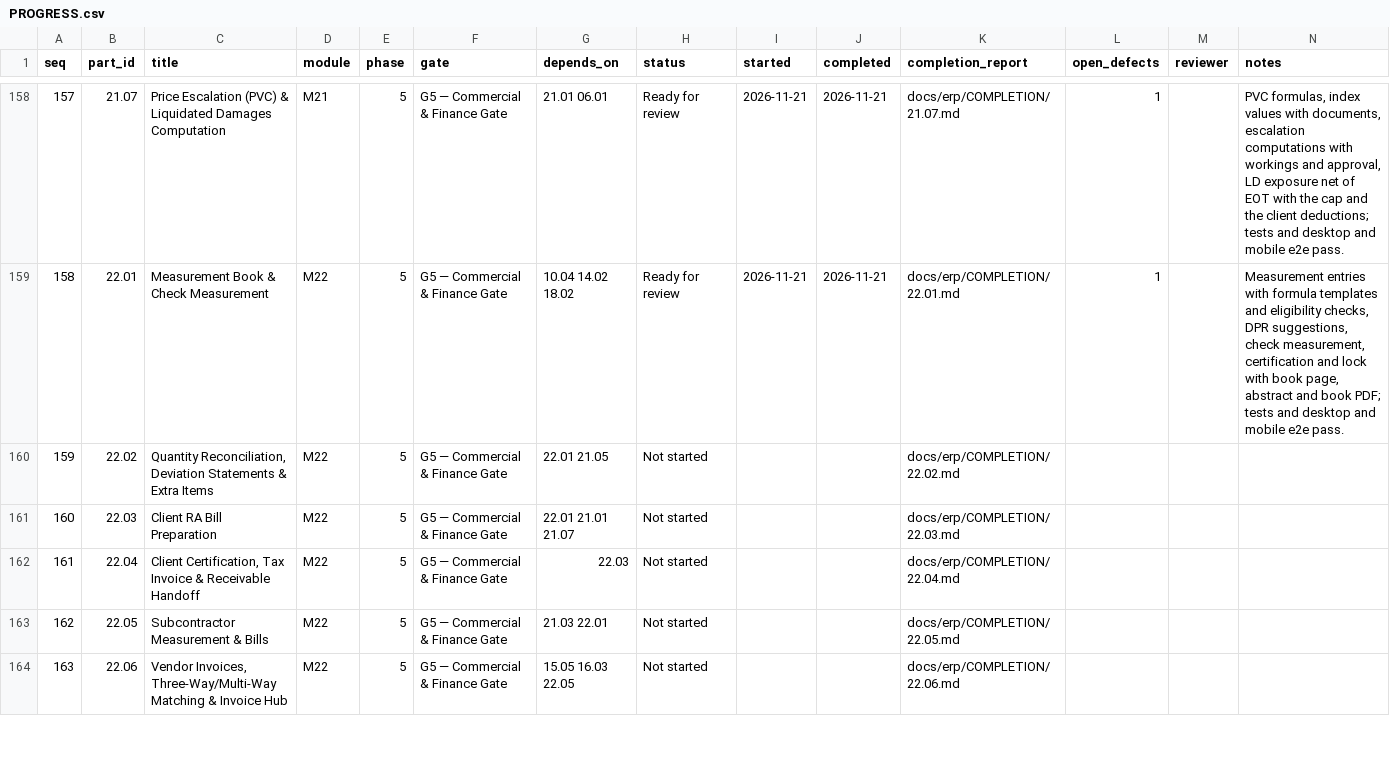
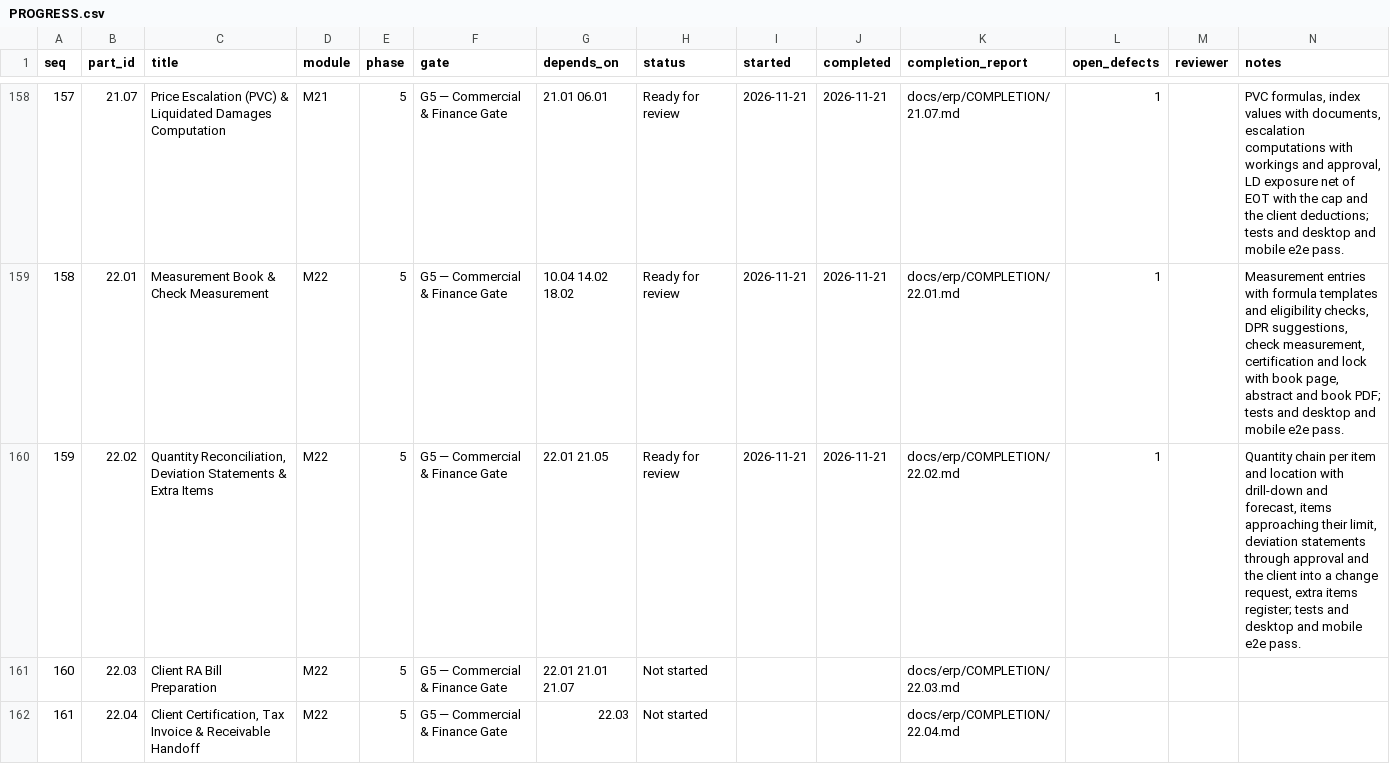
Before and after one commit to sahaainfra/ERP_SAP-CLS, a CSV file: docs/erp/PROGRESS.csv, drawn as a sheet; only a part is shown, gaps mark what is left out; the shorter side is filled out with more unchanged rows.

```diff
--- a/docs/erp/PROGRESS.csv
+++ b/docs/erp/PROGRESS.csv
@@ -159,3 +159,3 @@ seq,part_id,title,module,phase,gate,depends_on,status,started,completed,completi
 158,22.01,Measurement Book & Check Measurement,M22,5,G5 — Commercial & Finance Gate,10.04 14.02 18.02,Ready for review,2026-11-21,2026-11-21,docs/erp/COMPLETION/22.01.md,1,,"Measurement entries with formula templates and eligibility checks, DPR suggestions, check measurement, certification and lock with book page, abstract and book PDF; tests and desktop and mobile e2e pass."
-159,22.02,"Quantity Reconciliation, Deviation Statements & Extra Items",M22,5,G5 — Commercial & Finance Gate,22.01 21.05,Not started,,,docs/erp/COMPLETION/22.02.md,,,
+159,22.02,"Quantity Reconciliation, Deviation Statements & Extra Items",M22,5,G5 — Commercial & Finance Gate,22.01 21.05,Ready for review,2026-11-21,2026-11-21,docs/erp/COMPLETION/22.02.md,1,,"Quantity chain per item and location with drill-down and forecast, items approaching their limit, deviation statements through approval and the client into a change request, extra items register; tests and desktop and mobile e2e pass."
 160,22.03,Client RA Bill Preparation,M22,5,G5 — Commercial & Finance Gate,22.01 21.01 21.07,Not started,,,docs/erp/COMPLETION/22.03.md,,,
```
Also changed, not shown: 44 other files.
